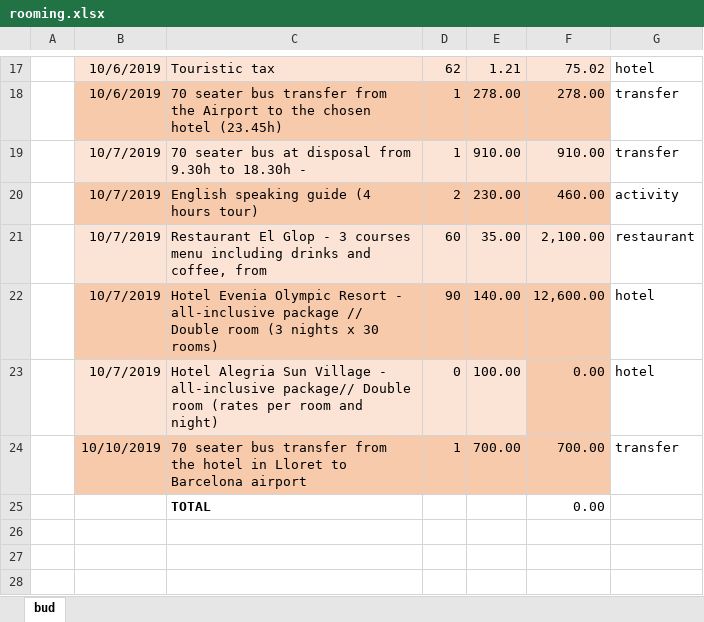
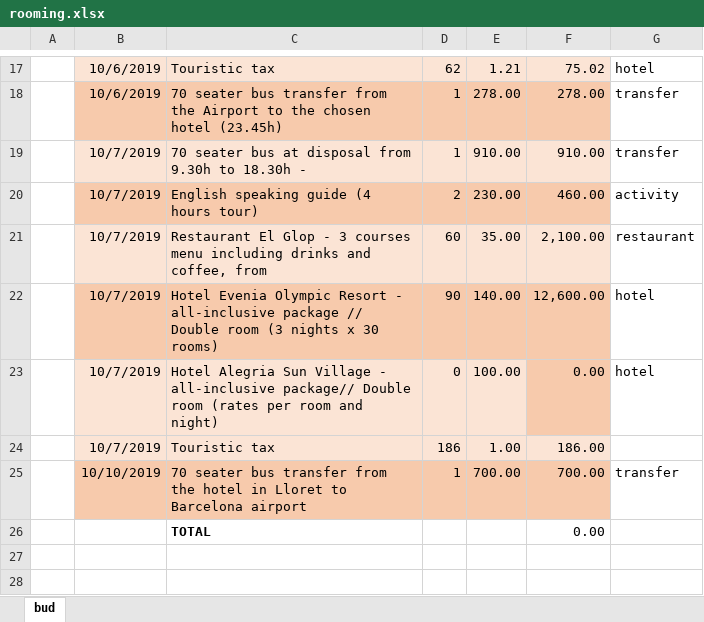
Before and after one commit to MinervaCutting/PLANET-ESCAPE-LLORET-FINANCIALS, an Excel workbook: _site/rooming.xlsx, sheet bud, drawn as a sheet; only a part is shown, gaps mark what is left out; the shorter side is filled out with more unchanged rows; values as stored, in another font and other column widths than the file's, no borders; charts and pictures not drawn; the diff names each change by its address in the sheet, - before the commit and + after, or states it on an @@ line.

```diff
--- a/_site/rooming.xlsx (sheet bud)
+++ b/_site/rooming.xlsx (sheet bud)
+row 24:  | 10/7/2019 | Touristic tax | 186 | 1.00 | 186.00
```
Also changed, not shown: charts or pictures, rooming.xlsx, 4 other files.
